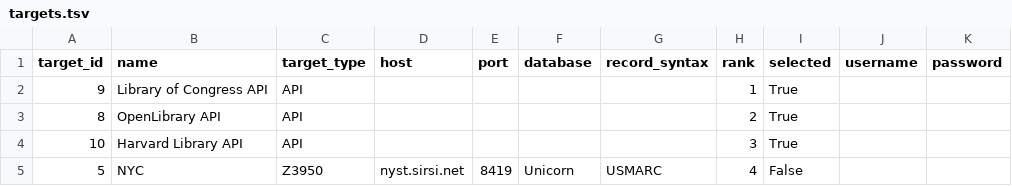
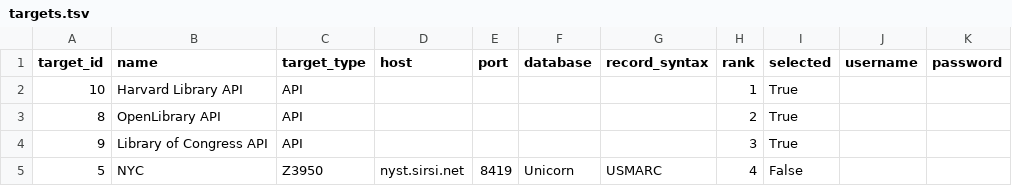
Before and after one commit to HashemBader/LCCN-Harvester-Project, a TSV file: data/targets.tsv, drawn as a sheet.

```diff
--- a/data/targets.tsv
+++ b/data/targets.tsv
@@ -1,5 +1,5 @@
 target_id	name	target_type	host	port	database	record_syntax	rank	selected	username	password
-9	Library of Congress API	API					1	True		
+10	Harvard Library API	API					1	True		
 8	OpenLibrary API	API					2	True		
-10	Harvard Library API	API					3	True		
+9	Library of Congress API	API					3	True		
 5	NYC	Z3950	nyst.sirsi.net	8419	Unicorn	USMARC	4	False		
```
Also changed, not shown: 23 other files.
